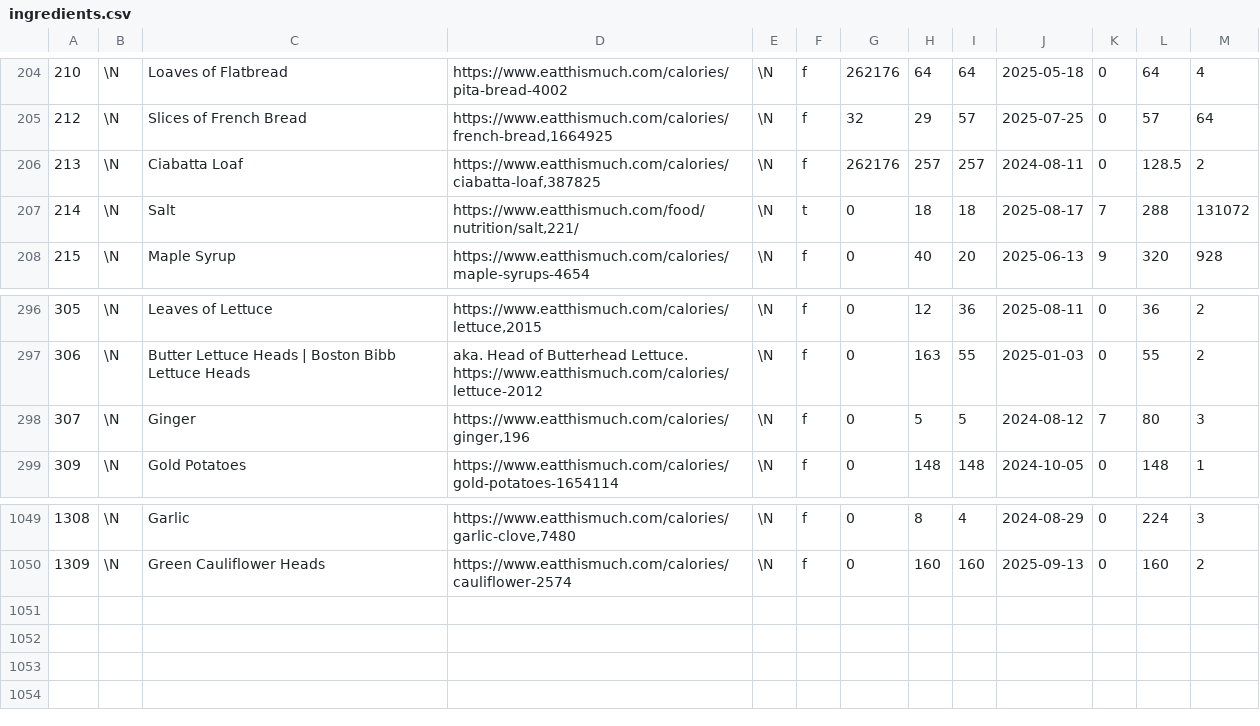
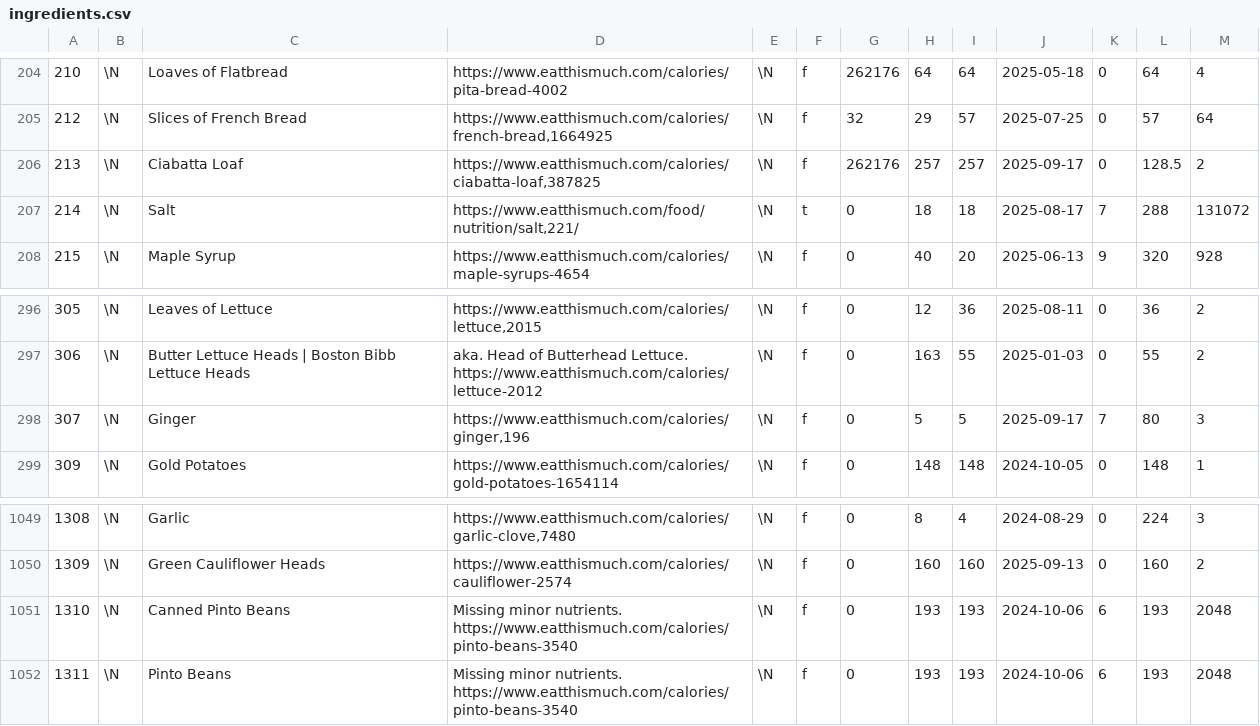
Before and after one commit to gscanlon21/a-feast-a-day, a CSV file: .backups/ingredients.csv, drawn as a sheet; only a part is shown, gaps mark what is left out.

Commit message:
chore: update database backup

```diff
--- a/.backups/ingredients.csv
+++ b/.backups/ingredients.csv
@@ -205,3 +205,3 @@
 212	\N	Slices of French Bread	https://www.eatthismuch.com/calories/french-bread,1664925	\N	f	32	29	57	2025-07-25	0	57	64
-213	\N	Ciabatta Loaf	https://www.eatthismuch.com/calories/ciabatta-loaf,387825	\N	f	262176	257	257	2024-08-11	0	128.5	2
+213	\N	Ciabatta Loaf	https://www.eatthismuch.com/calories/ciabatta-loaf,387825	\N	f	262176	257	257	2025-09-17	0	128.5	2
 214	\N	Salt	https://www.eatthismuch.com/food/nutrition/salt,221/	\N	t	0	18	18	2025-08-17	7	288	131072
@@ -297,3 +297,3 @@
 306	\N	Butter Lettuce Heads | Boston Bibb Lettuce Heads	aka. Head of Butterhead Lettuce. https://www.eatthismuch.com/calories/lettuce-2012	\N	f	0	163	55	2025-01-03	0	55	2
-307	\N	Ginger	https://www.eatthismuch.com/calories/ginger,196	\N	f	0	5	5	2024-08-12	7	80	3
+307	\N	Ginger	https://www.eatthismuch.com/calories/ginger,196	\N	f	0	5	5	2025-09-17	7	80	3
 309	\N	Gold Potatoes	https://www.eatthismuch.com/calories/gold-potatoes-1654114	\N	f	0	148	148	2024-10-05	0	148	1
@@ -1050 +1050,3 @@
 1309	\N	Green Cauliflower Heads	https://www.eatthismuch.com/calories/cauliflower-2574	\N	f	0	160	160	2025-09-13	0	160	2
+1310	\N	Canned Pinto Beans	Missing minor nutrients. https://www.eatthismuch.com/calories/pinto-beans-3540	\N	f	0	193	193	2024-10-06	6	193	2048
+1311	\N	Pinto Beans	Missing minor nutrients. https://www.eatthismuch.com/calories/pinto-beans-3540	\N	f	0	193	193	2024-10-06	6	193	2048
```
Also changed, not shown: .backups/recipes.csv, 1 other file.
